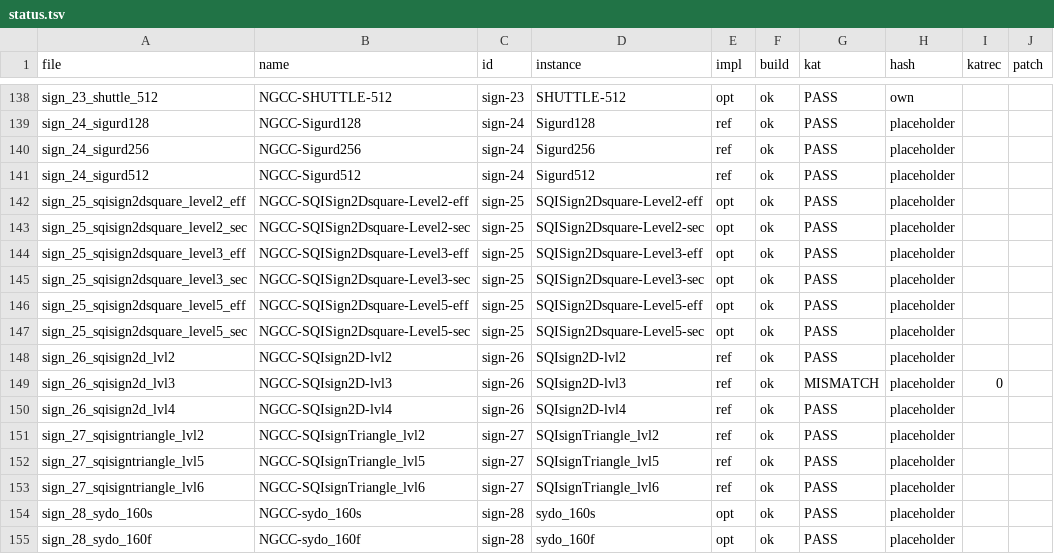
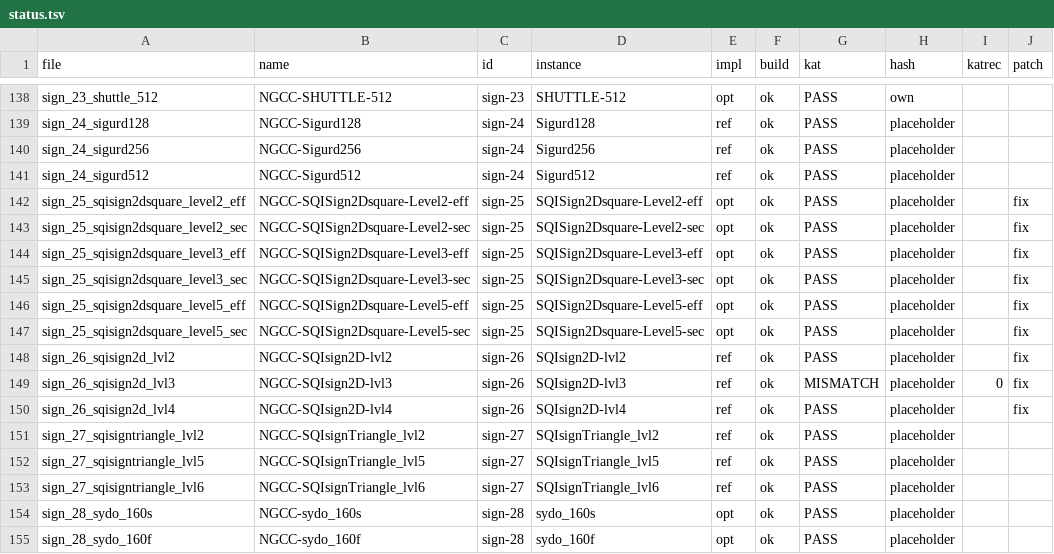
Before and after one commit to PQShield/nist-sigs-zoo, a TSV file: bench/schemes/ngcc/status.tsv, drawn as a sheet; only a part is shown, gaps mark what is left out.

```diff
--- a/bench/schemes/ngcc/status.tsv
+++ b/bench/schemes/ngcc/status.tsv
@@ -141,11 +141,11 @@ sign_24_sigurd256	NGCC-Sigurd256	sign-24	Sigurd256	ref	ok	PASS	placeholder
 sign_24_sigurd512	NGCC-Sigurd512	sign-24	Sigurd512	ref	ok	PASS	placeholder		
-sign_25_sqisign2dsquare_level2_eff	NGCC-SQISign2Dsquare-Level2-eff	sign-25	SQISign2Dsquare-Level2-eff	opt	ok	PASS	placeholder		
-sign_25_sqisign2dsquare_level2_sec	NGCC-SQISign2Dsquare-Level2-sec	sign-25	SQISign2Dsquare-Level2-sec	opt	ok	PASS	placeholder		
-sign_25_sqisign2dsquare_level3_eff	NGCC-SQISign2Dsquare-Level3-eff	sign-25	SQISign2Dsquare-Level3-eff	opt	ok	PASS	placeholder		
-sign_25_sqisign2dsquare_level3_sec	NGCC-SQISign2Dsquare-Level3-sec	sign-25	SQISign2Dsquare-Level3-sec	opt	ok	PASS	placeholder		
-sign_25_sqisign2dsquare_level5_eff	NGCC-SQISign2Dsquare-Level5-eff	sign-25	SQISign2Dsquare-Level5-eff	opt	ok	PASS	placeholder		
-sign_25_sqisign2dsquare_level5_sec	NGCC-SQISign2Dsquare-Level5-sec	sign-25	SQISign2Dsquare-Level5-sec	opt	ok	PASS	placeholder		
-sign_26_sqisign2d_lvl2	NGCC-SQIsign2D-lvl2	sign-26	SQIsign2D-lvl2	ref	ok	PASS	placeholder		
-sign_26_sqisign2d_lvl3	NGCC-SQIsign2D-lvl3	sign-26	SQIsign2D-lvl3	ref	ok	MISMATCH	placeholder	0	
-sign_26_sqisign2d_lvl4	NGCC-SQIsign2D-lvl4	sign-26	SQIsign2D-lvl4	ref	ok	PASS	placeholder		
+sign_25_sqisign2dsquare_level2_eff	NGCC-SQISign2Dsquare-Level2-eff	sign-25	SQISign2Dsquare-Level2-eff	opt	ok	PASS	placeholder		fix
+sign_25_sqisign2dsquare_level2_sec	NGCC-SQISign2Dsquare-Level2-sec	sign-25	SQISign2Dsquare-Level2-sec	opt	ok	PASS	placeholder		fix
+sign_25_sqisign2dsquare_level3_eff	NGCC-SQISign2Dsquare-Level3-eff	sign-25	SQISign2Dsquare-Level3-eff	opt	ok	PASS	placeholder		fix
+sign_25_sqisign2dsquare_level3_sec	NGCC-SQISign2Dsquare-Level3-sec	sign-25	SQISign2Dsquare-Level3-sec	opt	ok	PASS	placeholder		fix
+sign_25_sqisign2dsquare_level5_eff	NGCC-SQISign2Dsquare-Level5-eff	sign-25	SQISign2Dsquare-Level5-eff	opt	ok	PASS	placeholder		fix
+sign_25_sqisign2dsquare_level5_sec	NGCC-SQISign2Dsquare-Level5-sec	sign-25	SQISign2Dsquare-Level5-sec	opt	ok	PASS	placeholder		fix
+sign_26_sqisign2d_lvl2	NGCC-SQIsign2D-lvl2	sign-26	SQIsign2D-lvl2	ref	ok	PASS	placeholder		fix
+sign_26_sqisign2d_lvl3	NGCC-SQIsign2D-lvl3	sign-26	SQIsign2D-lvl3	ref	ok	MISMATCH	placeholder	0	fix
+sign_26_sqisign2d_lvl4	NGCC-SQIsign2D-lvl4	sign-26	SQIsign2D-lvl4	ref	ok	PASS	placeholder		fix
 sign_27_sqisigntriangle_lvl2	NGCC-SQIsignTriangle_lvl2	sign-27	SQIsignTriangle_lvl2	ref	ok	PASS	placeholder		
```
Also changed, not shown: bench/schemes/ngcc/params.tsv, 4 other files.
